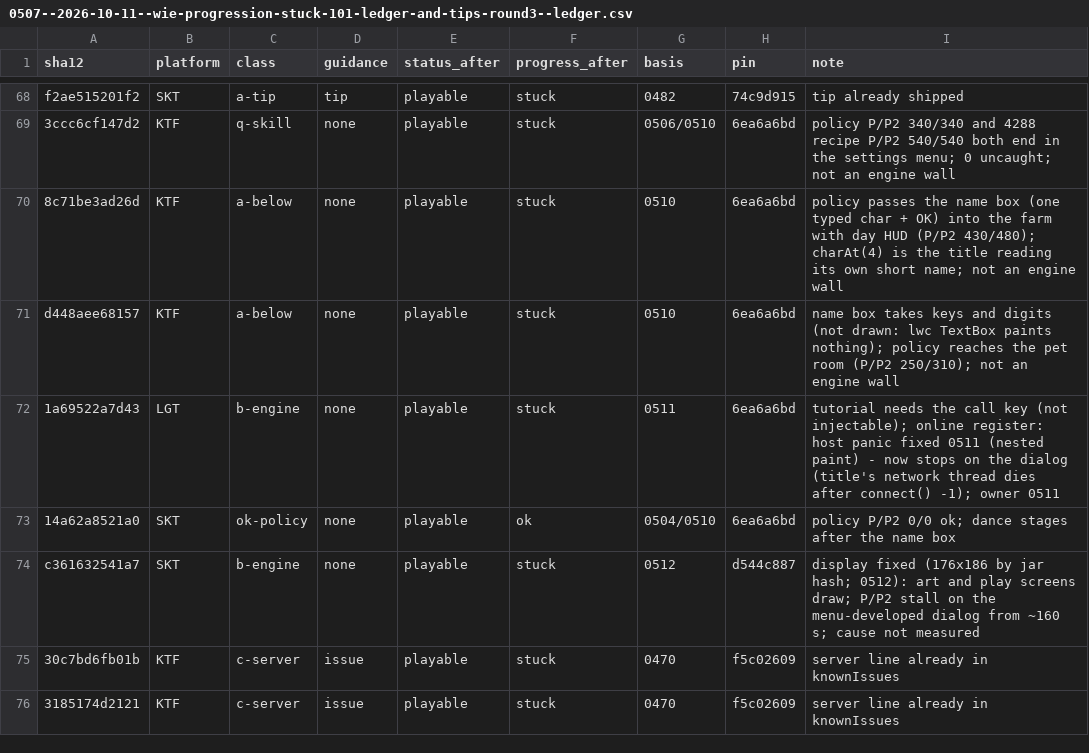
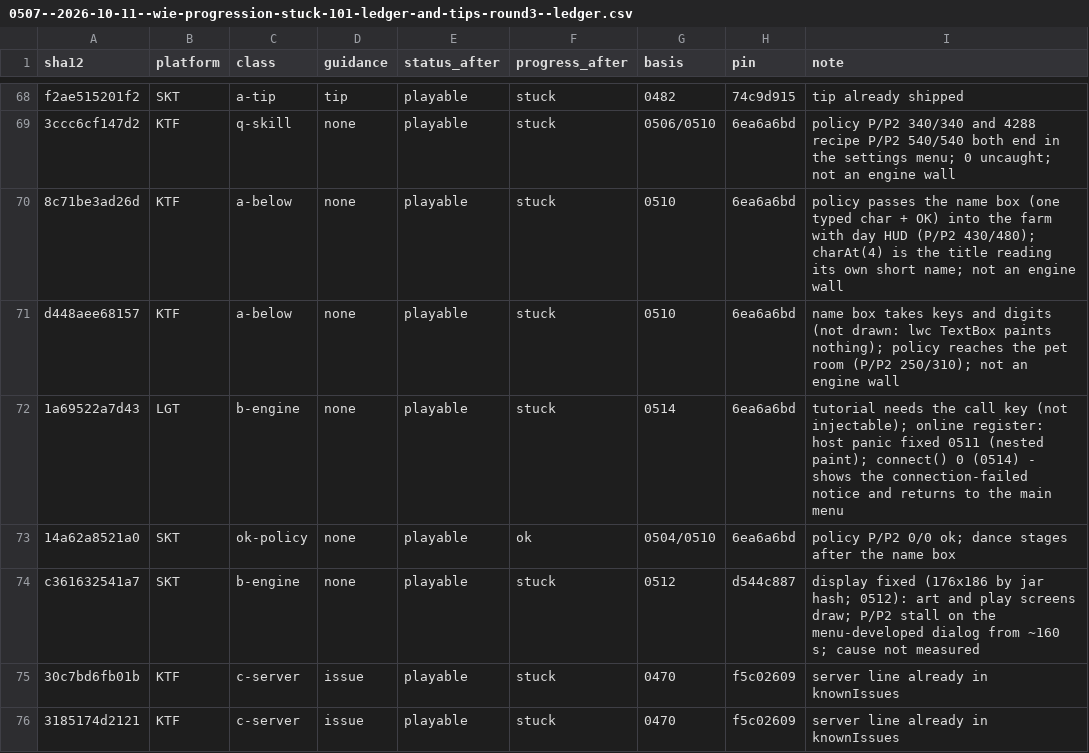
Before and after one commit to Jun025/wie, a CSV file: docs/report/0507--2026-10-11--wie-progression-stuck-101-ledger-and-tips-round3--ledger.csv, drawn as a sheet; only a part is shown, gaps mark what is left out.

```diff
--- a/docs/report/0507--2026-10-11--wie-progression-stuck-101-ledger-and-tips-round3--ledger.csv
+++ b/docs/report/0507--2026-10-11--wie-progression-stuck-101-ledger-and-tips-round3--ledger.csv
@@ -71,3 +71,3 @@ f2ae515201f2,SKT,a-tip,tip,playable,stuck,0482,74c9d915,tip already shipped
 d448aee68157,KTF,a-below,none,playable,stuck,0510,6ea6a6bd,name box takes keys and digits (not drawn: lwc TextBox paints nothing); policy reaches the pet room (P/P2 250/310); not an engine wall
-1a69522a7d43,LGT,b-engine,none,playable,stuck,0511,6ea6a6bd,tutorial needs the call key (not injectable); online register: host panic fixed 0511 (nested paint) - now stops on the dialog (title's network thread dies after connect() -1); owner 0511
+1a69522a7d43,LGT,b-engine,none,playable,stuck,0514,6ea6a6bd,tutorial needs the call key (not injectable); online register: host panic fixed 0511 (nested paint); connect() 0 (0514) - shows the connection-failed notice and returns to the main menu
 14a62a8521a0,SKT,ok-policy,none,playable,ok,0504/0510,6ea6a6bd,policy P/P2 0/0 ok; dance stages after the name box
```
Also changed, not shown: 8 other files.
